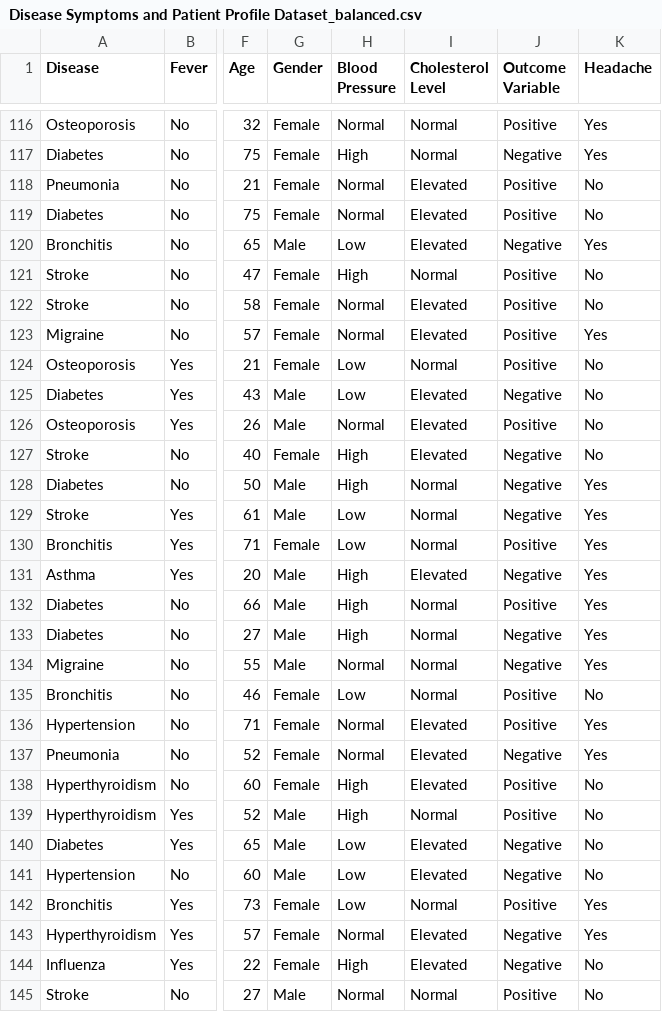
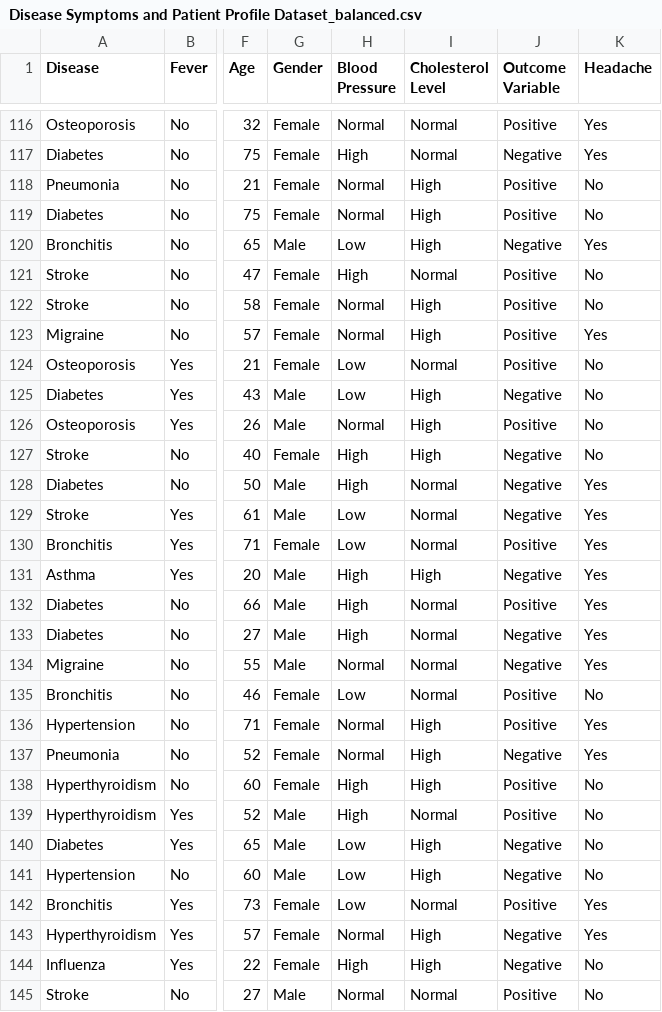
Before and after one commit to hollepat/VirtualDoctor_, a CSV file: classification_model/datasets/kaggle/Disease Symptoms and Patient Profile Dataset_balanced.csv, drawn as a sheet; only a part is shown, gaps mark what is left out; the diff covers the shown part only; the diff names each change by its address in the sheet, - before the commit and + after, or states it on an @@ line.

```diff
--- a/classification_model/datasets/kaggle/Disease Symptoms and Patient Profile Dataset_balanced.csv
+++ b/classification_model/datasets/kaggle/Disease Symptoms and Patient Profile Dataset_balanced.csv
-I118:I120 (Cholesterol Level): Elevated
+I118:I120 (Cholesterol Level): High
-I122:I123 (Cholesterol Level): Elevated
+I122:I123 (Cholesterol Level): High
-I125:I127 (Cholesterol Level): Elevated
+I125:I127 (Cholesterol Level): High
-I131 (Cholesterol Level): Elevated
+I131 (Cholesterol Level): High
-I136:I138 (Cholesterol Level): Elevated
+I136:I138 (Cholesterol Level): High
-I140:I141 (Cholesterol Level): Elevated
+I140:I141 (Cholesterol Level): High
-I143:I144 (Cholesterol Level): Elevated
+I143:I144 (Cholesterol Level): High
```
Also changed, not shown: 82 edited cells elsewhere in this file, 3 other files.
